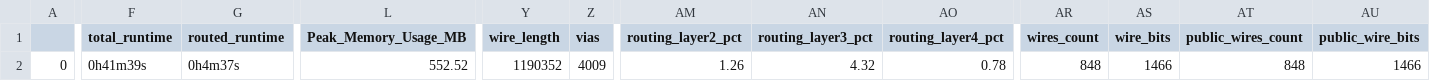
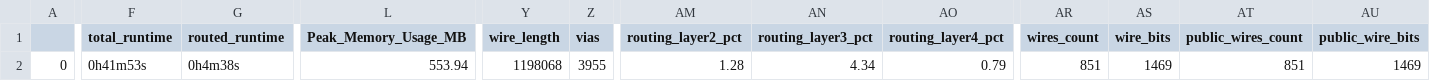
Before and after one commit to dineshannayya/riscduino, a CSV file: signoff/user_project_wrapper/final_summary_report.csv, drawn as a sheet; only a part is shown, gaps mark what is left out; the diff names each change by its address in the sheet, - before the commit and + after, or states it on an @@ line.

```diff
--- a/signoff/user_project_wrapper/final_summary_report.csv
+++ b/signoff/user_project_wrapper/final_summary_report.csv
-F2 (total_runtime): 0h41m39s
+F2 (total_runtime): 0h41m53s
-G2 (routed_runtime): 0h4m37s
+G2 (routed_runtime): 0h4m38s
-L2 (Peak_Memory_Usage_MB): 552.52
+L2 (Peak_Memory_Usage_MB): 553.94
-Y2 (wire_length): 1190352
+Y2 (wire_length): 1198068
-Z2 (vias): 4009
+Z2 (vias): 3955
-AM2 (routing_layer2_pct): 1.26
+AM2 (routing_layer2_pct): 1.28
-AN2 (routing_layer3_pct): 4.32
+AN2 (routing_layer3_pct): 4.34
-AO2 (routing_layer4_pct): 0.78
+AO2 (routing_layer4_pct): 0.79
-AR2 (wires_count): 848
+AR2 (wires_count): 851
-AS2 (wire_bits): 1466
+AS2 (wire_bits): 1469
-AT2 (public_wires_count): 848
+AT2 (public_wires_count): 851
-AU2 (public_wire_bits): 1466
+AU2 (public_wire_bits): 1469
```
Also changed, not shown: 38 other files.
